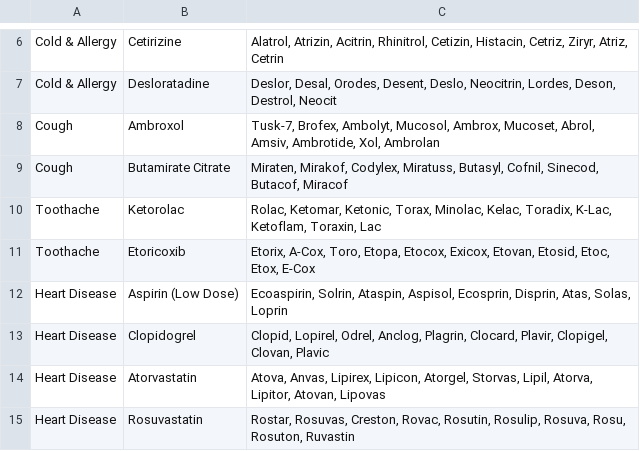
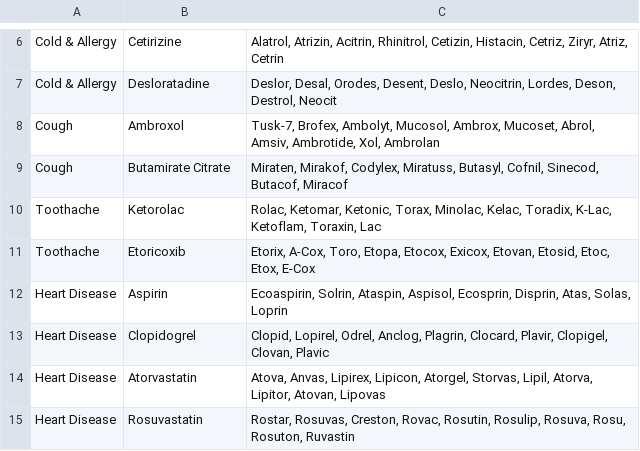
Before and after one commit to mahedimh402-dev/medicine-app, a CSV file: Bangladesh Drug Brands & Interactions - Bangladesh Drug Brands & Interactions.csv, drawn as a sheet; only a part is shown, gaps mark what is left out.

Commit message:
Update Bangladesh Drug Brands & Interactions - Bangladesh Drug Brands & Interactions.csv

```diff
--- a/Bangladesh Drug Brands & Interactions - Bangladesh Drug Brands & Interactions.csv
+++ b/Bangladesh Drug Brands & Interactions - Bangladesh Drug Brands & Interactions.csv
@@ -11,3 +11,3 @@ Toothache,Ketorolac,"Rolac, Ketomar, Ketonic, Torax, Minolac, Kelac, Toradix, K-
 Toothache,Etoricoxib,"Etorix, A-Cox, Toro, Etopa, Etocox, Exicox, Etovan, Etosid, Etoc, Etox, E-Cox"
-Heart Disease,Aspirin (Low Dose),"Ecoaspirin, Solrin, Ataspin, Aspisol, Ecosprin, Disprin, Atas, Solas, Loprin"
+Heart Disease,Aspirin,"Ecoaspirin, Solrin, Ataspin, Aspisol, Ecosprin, Disprin, Atas, Solas, Loprin"
 Heart Disease,Clopidogrel,"Clopid, Lopirel, Odrel, Anclog, Plagrin, Clocard, Plavir, Clopigel, Clovan, Plavic"
```
